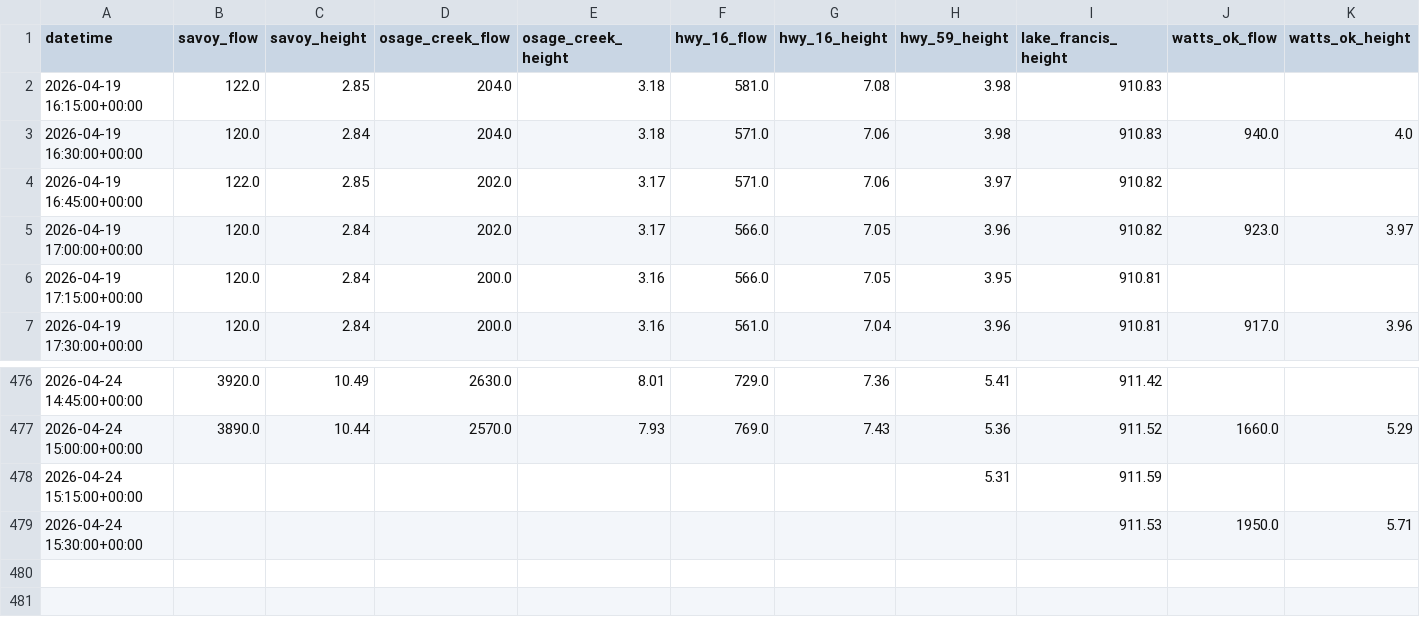
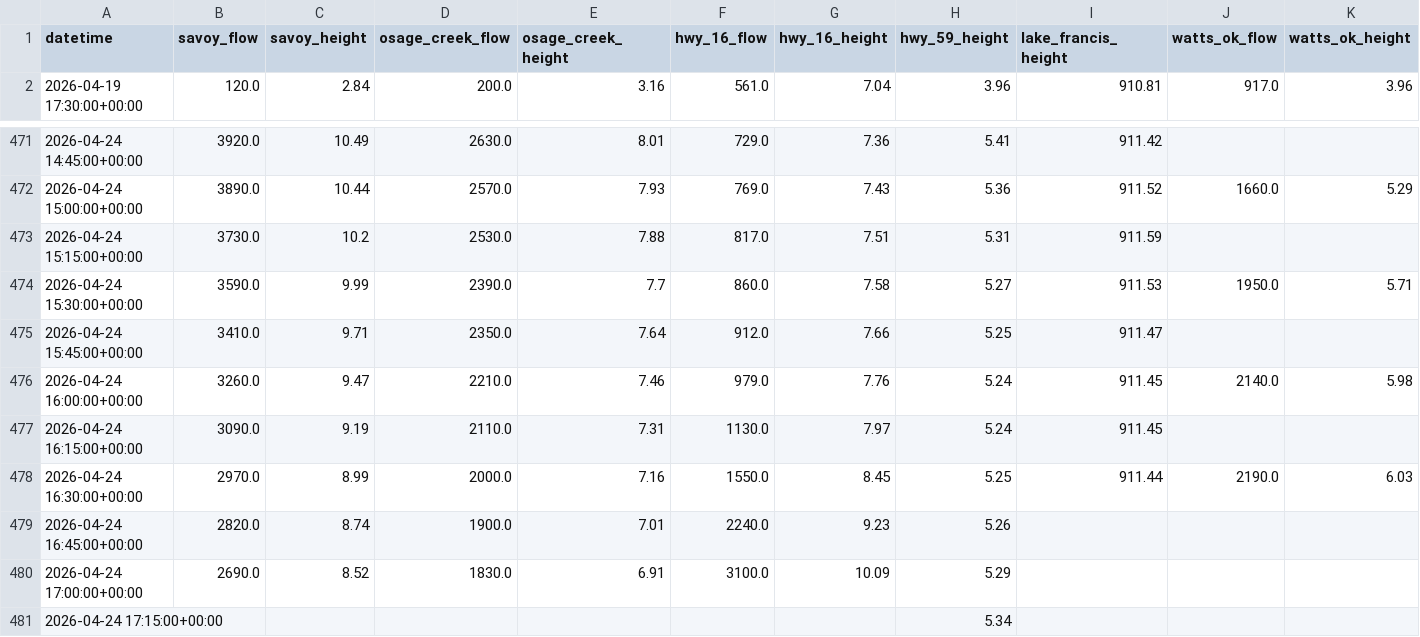
Before and after one commit to easipes2021/Illinois-River-Predictor, a CSV file: illinois_river_network.csv, drawn as a sheet; only a part is shown, gaps mark what is left out.

Commit message:
Automated River Update: Fri Apr 24 17:28:31 UTC 2026

```diff
--- a/illinois_river_network.csv
+++ b/illinois_river_network.csv
@@ -1,7 +1,2 @@
 datetime,savoy_flow,savoy_height,osage_creek_flow,osage_creek_height,hwy_16_flow,hwy_16_height,hwy_59_height,lake_francis_height,watts_ok_flow,watts_ok_height
-2026-04-19 16:15:00+00:00,122.0,2.85,204.0,3.18,581.0,7.08,3.98,910.83,,
-2026-04-19 16:30:00+00:00,120.0,2.84,204.0,3.18,571.0,7.06,3.98,910.83,940.0,4.0
-2026-04-19 16:45:00+00:00,122.0,2.85,202.0,3.17,571.0,7.06,3.97,910.82,,
-2026-04-19 17:00:00+00:00,120.0,2.84,202.0,3.17,566.0,7.05,3.96,910.82,923.0,3.97
-2026-04-19 17:15:00+00:00,120.0,2.84,200.0,3.16,566.0,7.05,3.95,910.81,,
 2026-04-19 17:30:00+00:00,120.0,2.84,200.0,3.16,561.0,7.04,3.96,910.81,917.0,3.96
@@ -477,3 +472,10 @@ datetime,savoy_flow,savoy_height,osage_creek_flow,osage_creek_height,hwy_16_flow
 2026-04-24 15:00:00+00:00,3890.0,10.44,2570.0,7.93,769.0,7.43,5.36,911.52,1660.0,5.29
-2026-04-24 15:15:00+00:00,,,,,,,5.31,911.59,,
-2026-04-24 15:30:00+00:00,,,,,,,,911.53,1950.0,5.71
+2026-04-24 15:15:00+00:00,3730.0,10.2,2530.0,7.88,817.0,7.51,5.31,911.59,,
+2026-04-24 15:30:00+00:00,3590.0,9.99,2390.0,7.7,860.0,7.58,5.27,911.53,1950.0,5.71
+2026-04-24 15:45:00+00:00,3410.0,9.71,2350.0,7.64,912.0,7.66,5.25,911.47,,
+2026-04-24 16:00:00+00:00,3260.0,9.47,2210.0,7.46,979.0,7.76,5.24,911.45,2140.0,5.98
+2026-04-24 16:15:00+00:00,3090.0,9.19,2110.0,7.31,1130.0,7.97,5.24,911.45,,
+2026-04-24 16:30:00+00:00,2970.0,8.99,2000.0,7.16,1550.0,8.45,5.25,911.44,2190.0,6.03
+2026-04-24 16:45:00+00:00,2820.0,8.74,1900.0,7.01,2240.0,9.23,5.26,,,
+2026-04-24 17:00:00+00:00,2690.0,8.52,1830.0,6.91,3100.0,10.09,5.29,,,
+2026-04-24 17:15:00+00:00,,,,,,,5.34,,,
```
Also changed, not shown: master_training_data.csv, weather_forecast.csv, 5 other files.
